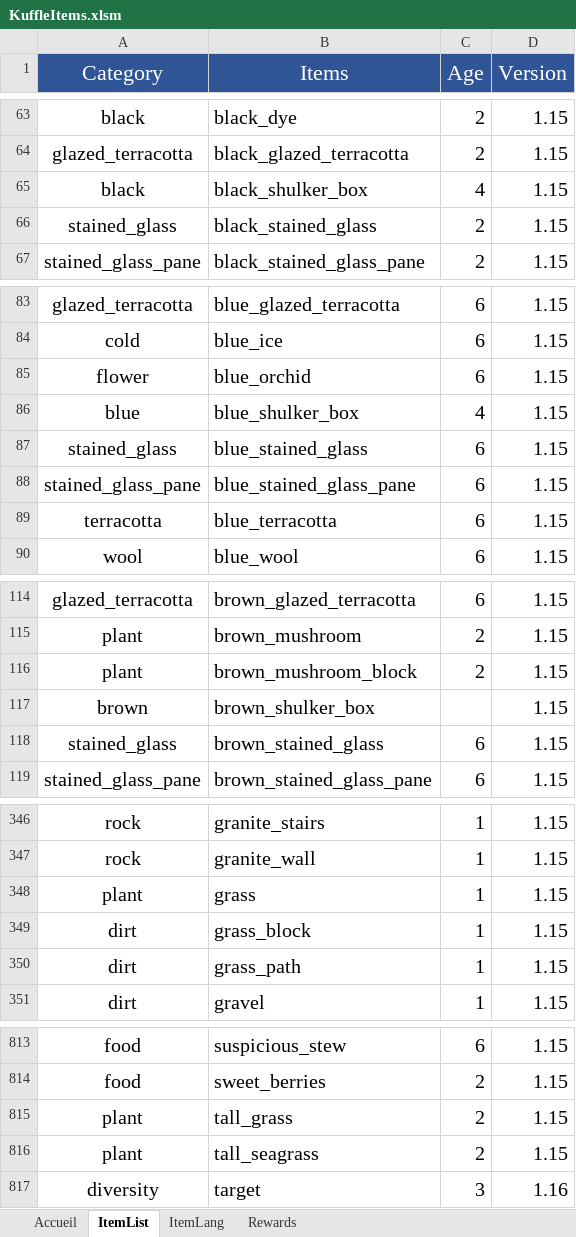
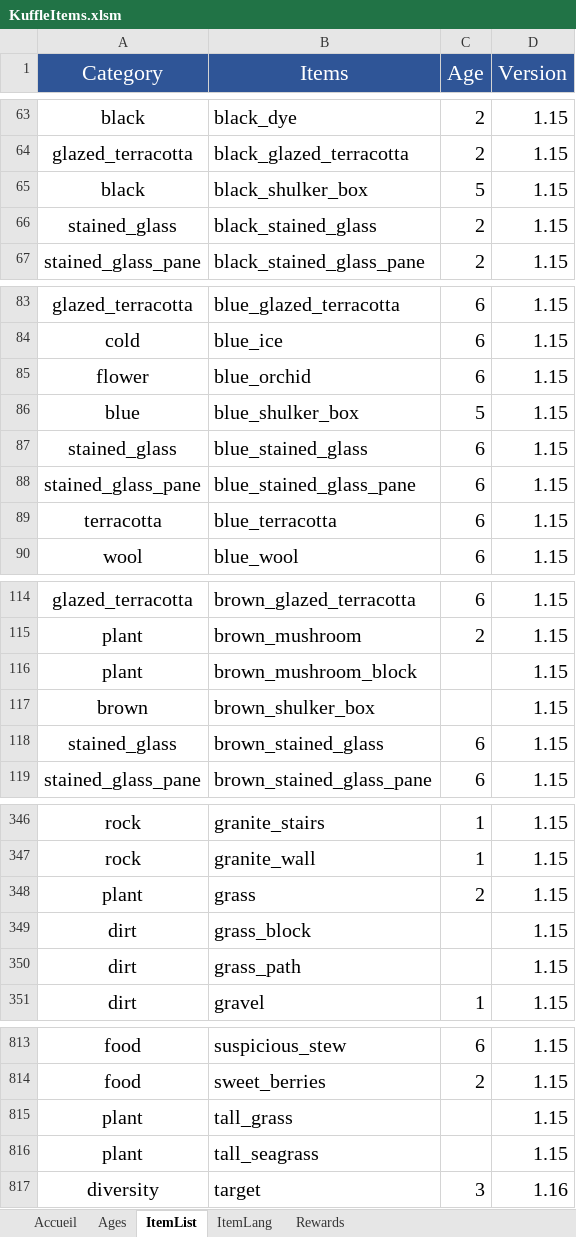
Before and after one commit to KosmosUniverse/KuffleItems, an Excel workbook: KuffleItems.xlsm, sheet ItemList, drawn as a sheet; only a part is shown, gaps mark what is left out; values as stored, in another font and other column widths than the file's, no borders; the diff covers the shown part only; the diff names each change by its address in the sheet, - before the commit and + after, or states it on an @@ line.

```diff
--- a/KuffleItems.xlsm (sheet ItemList)
+++ b/KuffleItems.xlsm (sheet ItemList)
+sheet tab: Ages
-C65 (Age): 4
+C65 (Age): 5
-C86 (Age): 4
+C86 (Age): 5
-C116 (Age): 2
+C116 (Age): (empty)
-C348 (Age): 1
+C348 (Age): 2
-C349:C350 (Age): 1
+C349:C350 (Age): (empty)
-C815:C816 (Age): 2
+C815:C816 (Age): (empty)
```
Also changed, not shown: 4 edited cells elsewhere in this sheet, sheet Accueil, charts or pictures, 57 other files.
